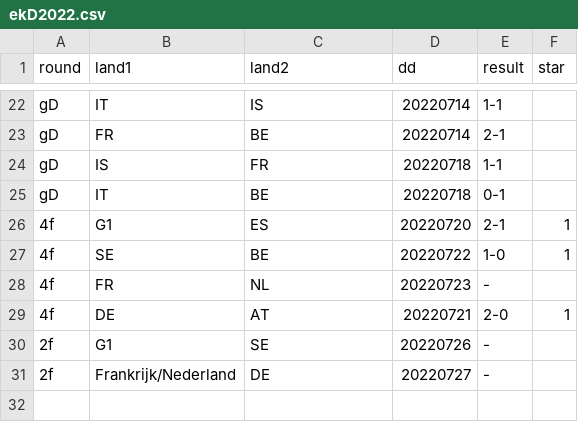
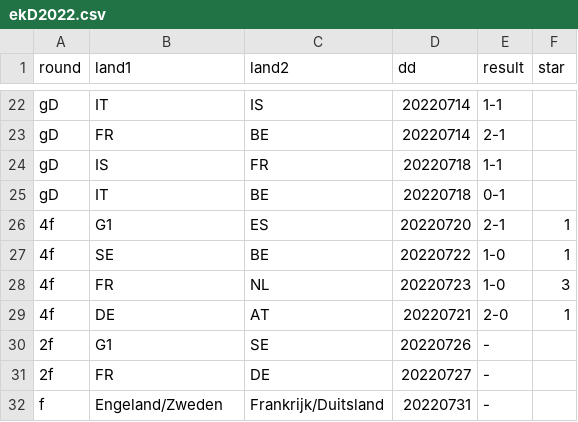
Before and after one commit to epsig/shob, a CSV file: data/sport/ekwk/ekD2022.csv, drawn as a sheet; only a part is shown, gaps mark what is left out.

```diff
--- a/data/sport/ekwk/ekD2022.csv
+++ b/data/sport/ekwk/ekD2022.csv
@@ -27,5 +27,6 @@ gD,IT,BE,20220718,0-1,
 4f,SE,BE,20220722,1-0,1
-4f,FR,NL,20220723,-,
+4f,FR,NL,20220723,1-0,3
 4f,DE,AT,20220721,2-0,1
 2f,G1,SE,20220726,-,
-2f,Frankrijk/Nederland,DE,20220727,-,
+2f,FR,DE,20220727,-,
+f,Engeland/Zweden,Frankrijk/Duitsland,20220731,-,
```
Also changed, not shown: 2 other files.
